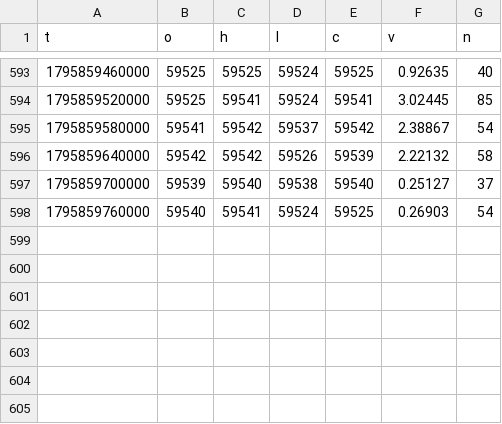
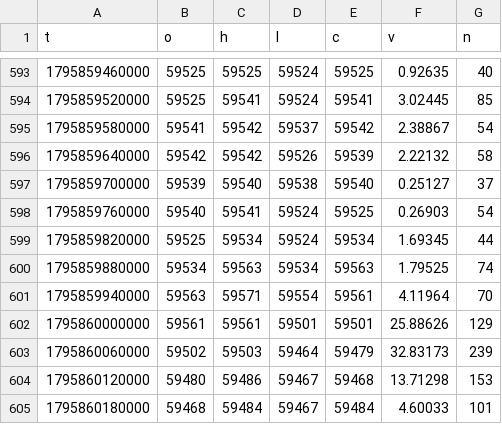
Before and after one commit to rdemb/hyperquant-data, a CSV file: BTC/1m/2026/11-28.csv, drawn as a sheet; only a part is shown, gaps mark what is left out.

```diff
--- a/BTC/1m/2026/11-28.csv
+++ b/BTC/1m/2026/11-28.csv
@@ -598 +598,8 @@ t,o,h,l,c,v,n
 1795859760000,59540,59541,59524,59525,0.26903,54
+1795859820000,59525,59534,59524,59534,1.69345,44
+1795859880000,59534,59563,59534,59563,1.79525,74
+1795859940000,59563,59571,59554,59561,4.11964,70
+1795860000000,59561,59561,59501,59501,25.88626,129
+1795860060000,59502,59503,59464,59479,32.83173,239
+1795860120000,59480,59486,59467,59468,13.71298,153
+1795860180000,59468,59484,59467,59484,4.60033,101
```
Also changed, not shown: BTC/1h/2026-11.csv, BTC/funding/2026-11.csv.
